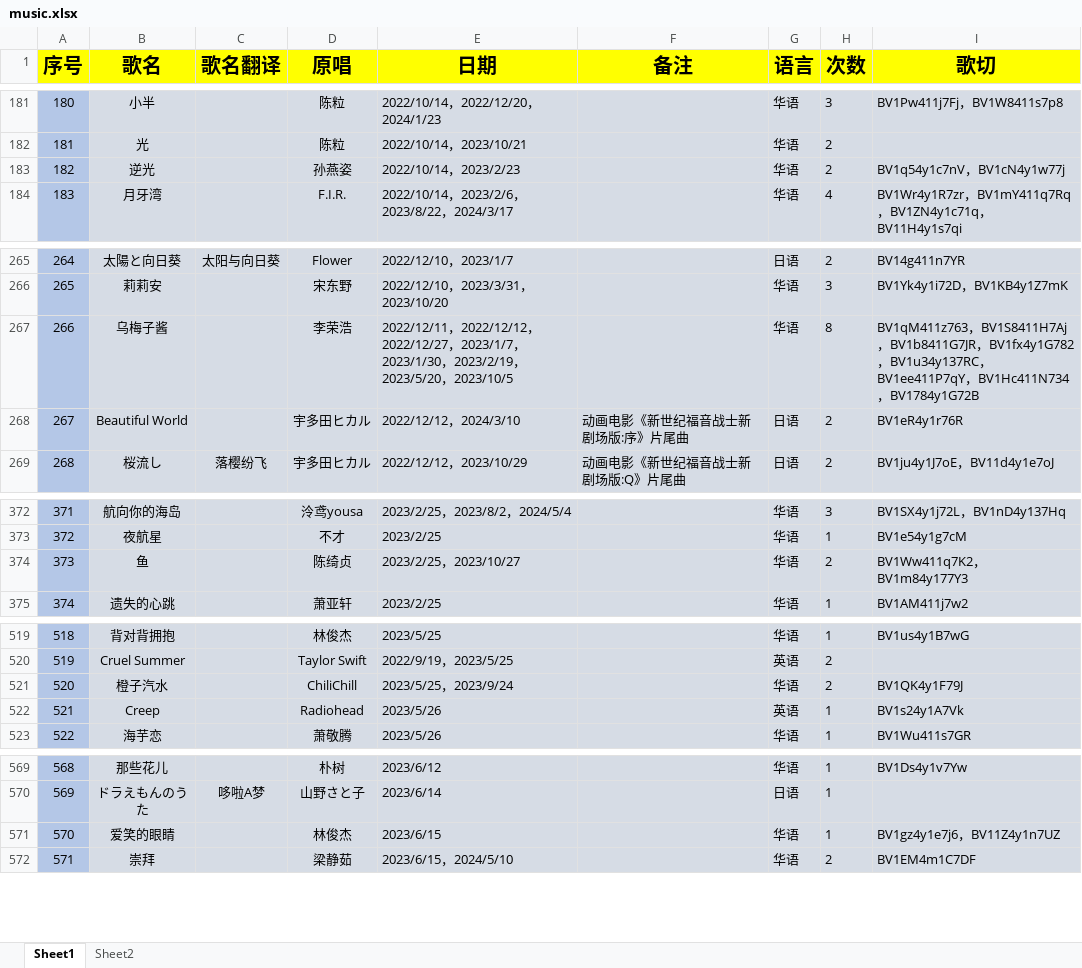
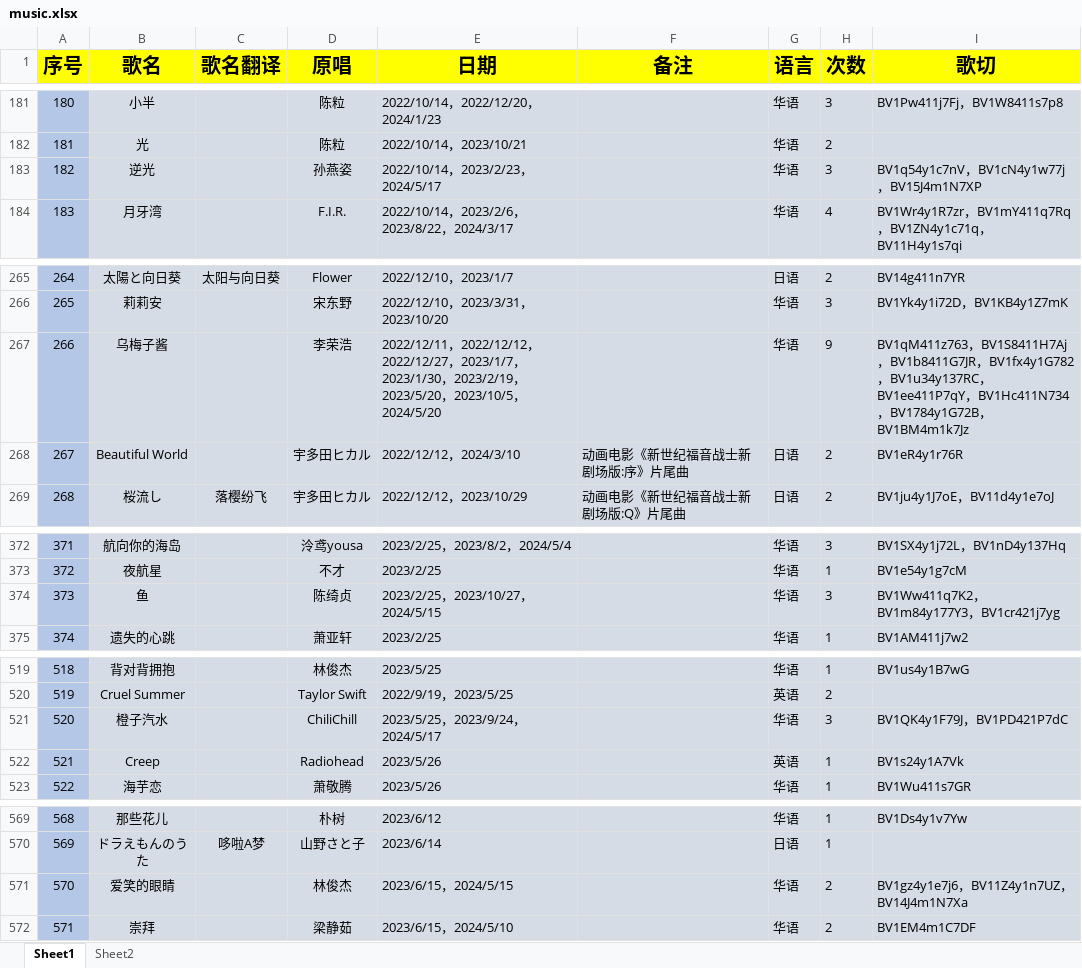
Before and after one commit to starsJuly/sui-song-list, an Excel workbook: scripts/music.xlsx, sheet Sheet1, drawn as a sheet; only a part is shown, gaps mark what is left out; values as stored, in another font and other column widths than the file's, no borders; the diff covers the shown part only; the diff names each change by its address in the sheet, - before the commit and + after, or states it on an @@ line.

```diff
--- a/scripts/music.xlsx (sheet Sheet1)
+++ b/scripts/music.xlsx (sheet Sheet1)
-E183 (日期): 2022/10/14，2023/2/23
+E183 (日期): 2022/10/14，2023/2/23，2024/5/17
-H183 (次数): 2
+H183 (次数): 3
-I183 (歌切): BV1q54y1c7nV，BV1cN4y1w77j
+I183 (歌切): BV1q54y1c7nV，BV1cN4y1w77j，BV15J4m1N7XP
-E267 (日期): …，2023/10/5
+E267 (日期): …，2023/10/5，2024/5/20
-H267 (次数): 8
+H267 (次数): 9
-I267 (歌切): …，BV1784y1G72B
+I267 (歌切): …，BV1784y1G72B，BV1BM4m1k7Jz
-E374 (日期): 2023/2/25，2023/10/27
+E374 (日期): 2023/2/25，2023/10/27，2024/5/15
-H374 (次数): 2
+H374 (次数): 3
-I374 (歌切): BV1Ww411q7K2，BV1m84y177Y3
+I374 (歌切): BV1Ww411q7K2，BV1m84y177Y3，BV1cr421j7yg
-E521 (日期): 2023/5/25，2023/9/24
+E521 (日期): 2023/5/25，2023/9/24，2024/5/17
-H521 (次数): 2
+H521 (次数): 3
-I521 (歌切): BV1QK4y1F79J
+I521 (歌切): BV1QK4y1F79J，BV1PD421P7dC
-E571 (日期): 2023/6/15
+E571 (日期): 2023/6/15，2024/5/15
-H571 (次数): 1
+H571 (次数): 2
-I571 (歌切): BV1gz4y1e7j6，BV11Z4y1n7UZ
+I571 (歌切): BV1gz4y1e7j6，BV11Z4y1n7UZ，BV14J4m1N7Xa
```
Also changed, not shown: 40 edited cells elsewhere in this sheet.
